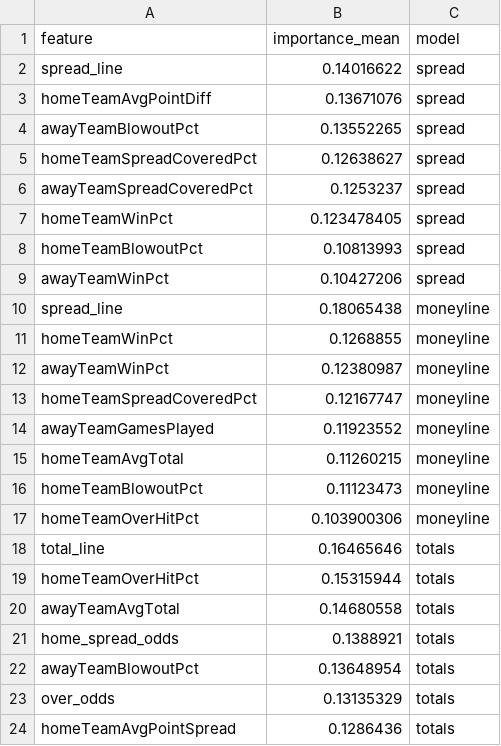
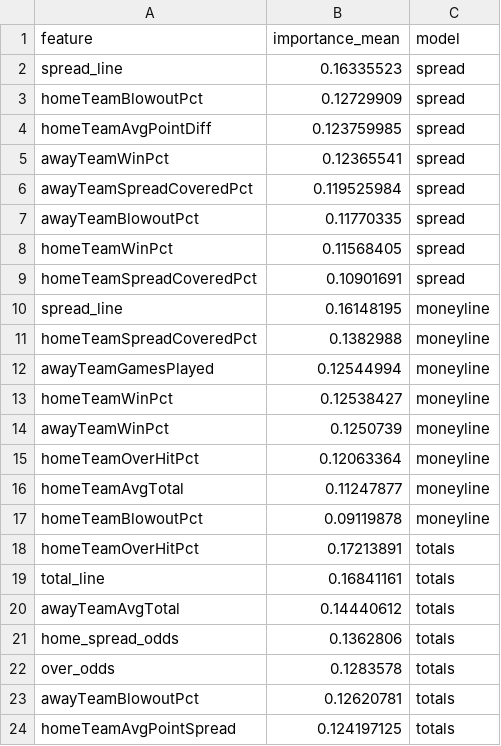
Before and after one commit to gmalbert/nfl-predictions, a CSV file: data_files/model_feature_importances.csv, drawn as a sheet.

```diff
--- a/data_files/model_feature_importances.csv
+++ b/data_files/model_feature_importances.csv
@@ -1,24 +1,24 @@
 feature,importance_mean,model
-spread_line,0.14016622,spread
-homeTeamAvgPointDiff,0.13671076,spread
-awayTeamBlowoutPct,0.13552265,spread
-homeTeamSpreadCoveredPct,0.12638627,spread
-awayTeamSpreadCoveredPct,0.1253237,spread
-homeTeamWinPct,0.123478405,spread
-homeTeamBlowoutPct,0.10813993,spread
-awayTeamWinPct,0.10427206,spread
-spread_line,0.18065438,moneyline
-homeTeamWinPct,0.1268855,moneyline
-awayTeamWinPct,0.12380987,moneyline
-homeTeamSpreadCoveredPct,0.12167747,moneyline
-awayTeamGamesPlayed,0.11923552,moneyline
-homeTeamAvgTotal,0.11260215,moneyline
-homeTeamBlowoutPct,0.11123473,moneyline
-homeTeamOverHitPct,0.103900306,moneyline
-total_line,0.16465646,totals
-homeTeamOverHitPct,0.15315944,totals
-awayTeamAvgTotal,0.14680558,totals
-home_spread_odds,0.1388921,totals
-awayTeamBlowoutPct,0.13648954,totals
-over_odds,0.13135329,totals
-homeTeamAvgPointSpread,0.1286436,totals
+spread_line,0.16335523,spread
+homeTeamBlowoutPct,0.12729909,spread
+homeTeamAvgPointDiff,0.123759985,spread
+awayTeamWinPct,0.12365541,spread
+awayTeamSpreadCoveredPct,0.119525984,spread
+awayTeamBlowoutPct,0.11770335,spread
+homeTeamWinPct,0.11568405,spread
+homeTeamSpreadCoveredPct,0.10901691,spread
+spread_line,0.16148195,moneyline
+homeTeamSpreadCoveredPct,0.1382988,moneyline
+awayTeamGamesPlayed,0.12544994,moneyline
+homeTeamWinPct,0.12538427,moneyline
+awayTeamWinPct,0.1250739,moneyline
+homeTeamOverHitPct,0.12063364,moneyline
+homeTeamAvgTotal,0.11247877,moneyline
+homeTeamBlowoutPct,0.09119878,moneyline
+homeTeamOverHitPct,0.17213891,totals
+total_line,0.16841161,totals
+awayTeamAvgTotal,0.14440612,totals
+home_spread_odds,0.1362806,totals
+over_odds,0.1283578,totals
+awayTeamBlowoutPct,0.12620781,totals
+homeTeamAvgPointSpread,0.124197125,totals
```
Also changed, not shown: data_files/nfl_games_historical.csv, 11 other files.
